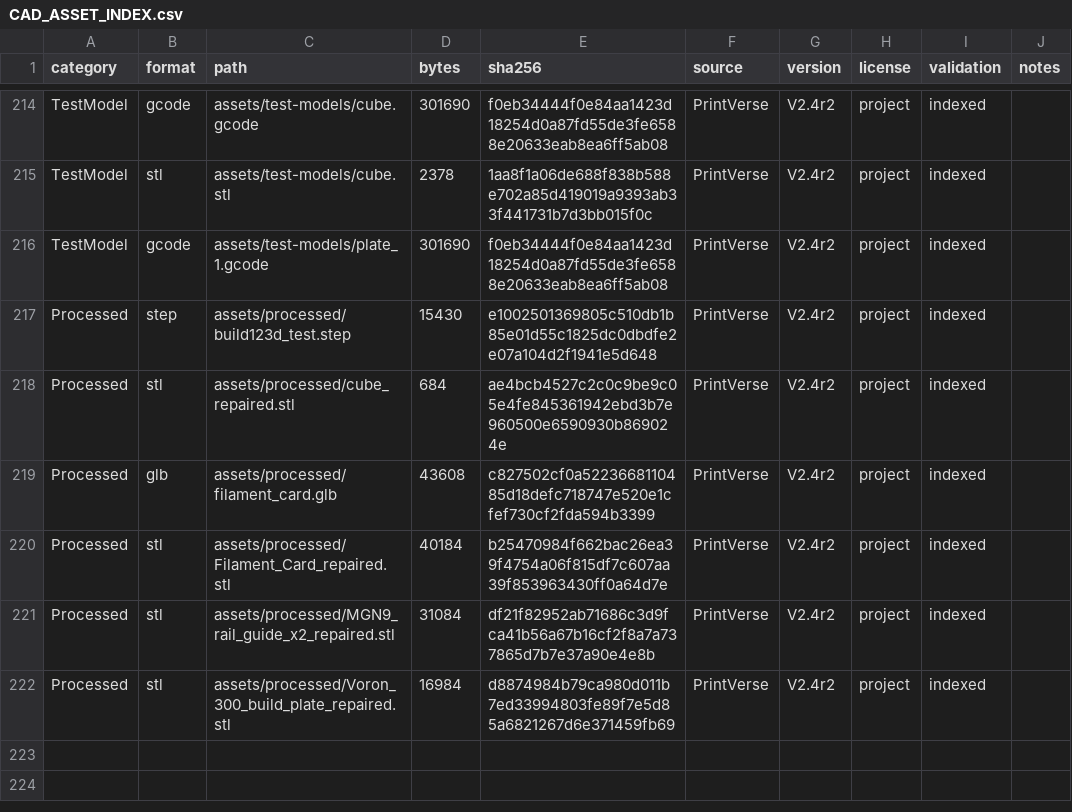
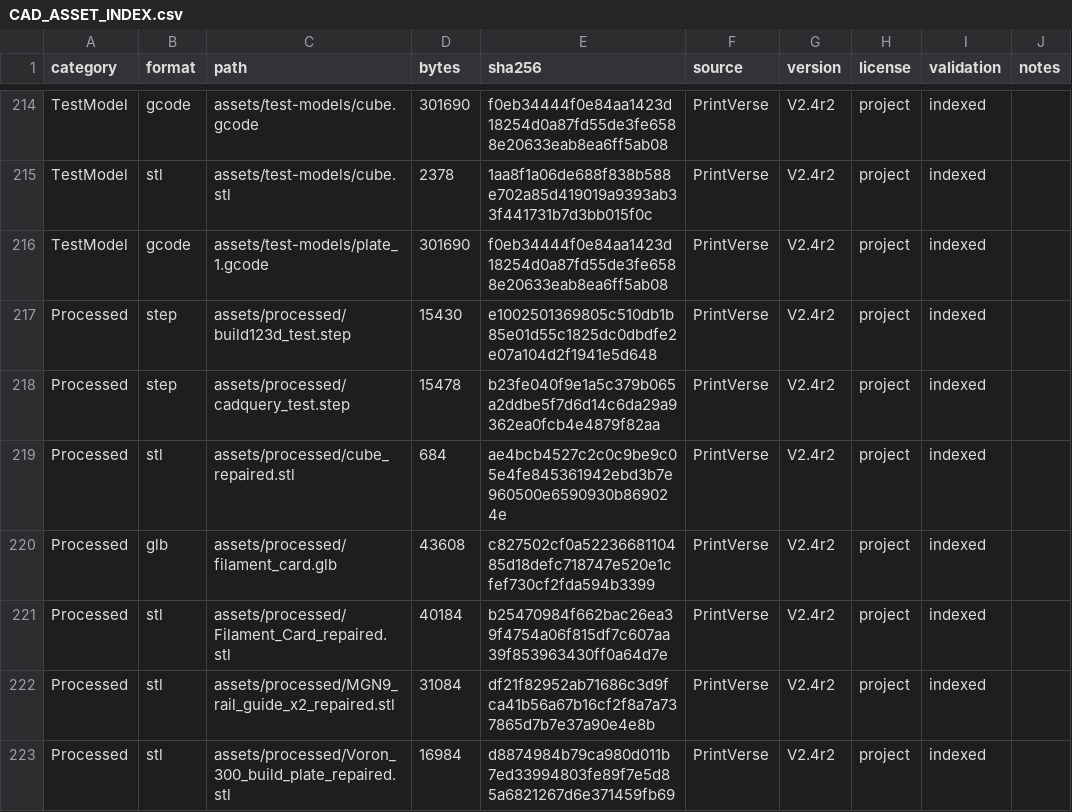
Before and after one commit to Fele-Spec/printverse, a CSV file: CAD_ASSET_INDEX.csv, drawn as a sheet; only a part is shown, gaps mark what is left out; the diff names each change by its address in the sheet, - before the commit and + after, or states it on an @@ line.

```diff
--- a/CAD_ASSET_INDEX.csv
+++ b/CAD_ASSET_INDEX.csv
+row 218: Processed | step | assets/processed/cadquery_test.step | 15478 | b23fe040f9e1a5c379b065a2ddbe5f7d6d14c6da29a9362ea0fcb4e4879f82aa | PrintVerse | V2.4r2 | project | indexed
```
Also changed, not shown: LICENSE_AUDIT.csv, manifests/licenses.csv, 57 other files.
